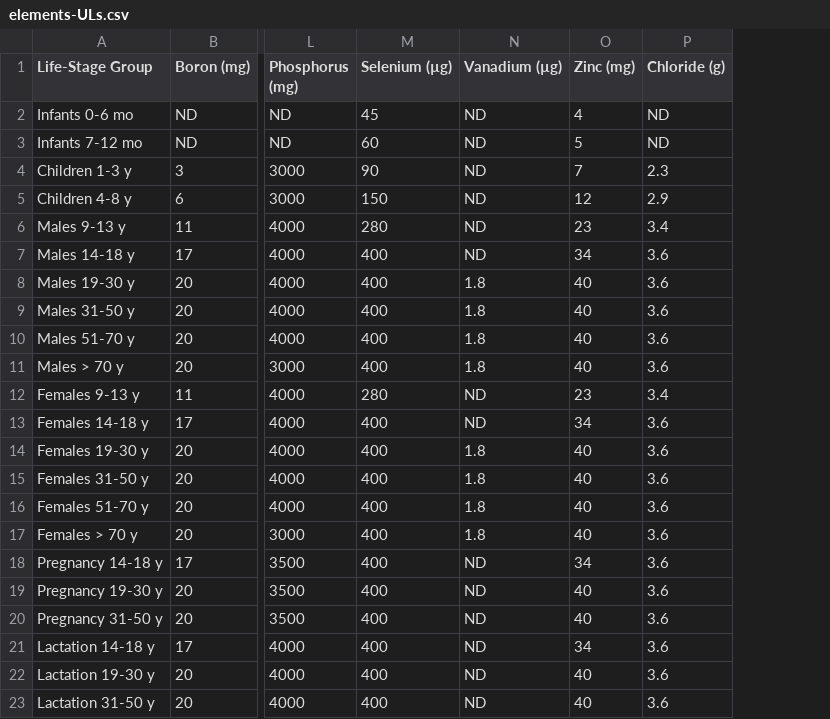
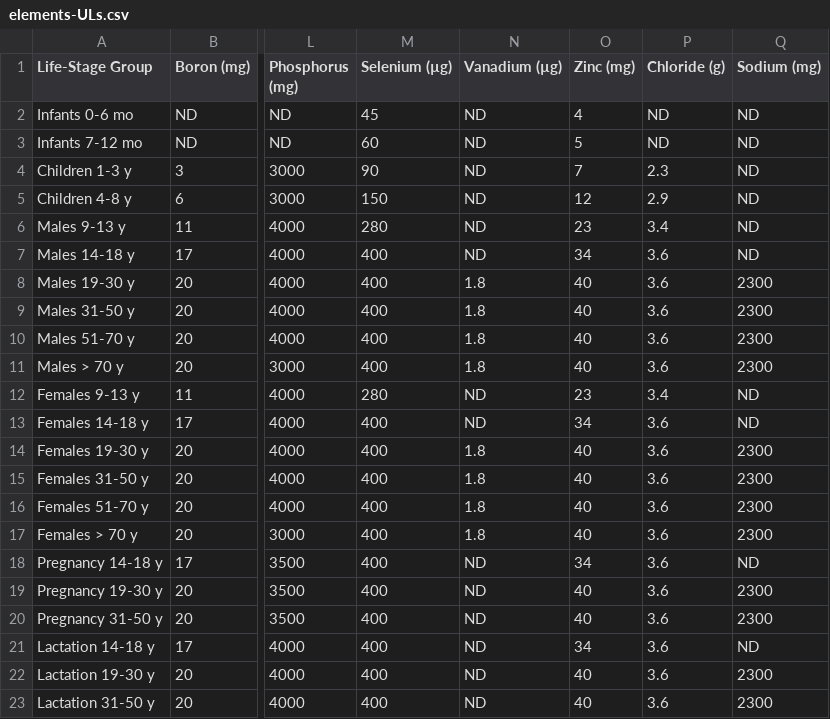
Before and after one commit to ArmaanjeetSandhu/knapsnack, a CSV file: server/nutrient-databases/elements-ULs.csv, drawn as a sheet; only a part is shown, gaps mark what is left out; the diff names each change by its address in the sheet, - before the commit and + after, or states it on an @@ line.

Commit message:
Add UL for sodium

```diff
--- a/server/nutrient-databases/elements-ULs.csv
+++ b/server/nutrient-databases/elements-ULs.csv
+column Q (Sodium (mg)), rows 2-23: ND | ND | ND | ND | ND | ND | 2300 | 2300 | 2300 | 2300 | ND | ND | 2300 | 2300 | 2300 | 2300 | ND | 2300 | 2300 | ND | 2300 | 2300
```
